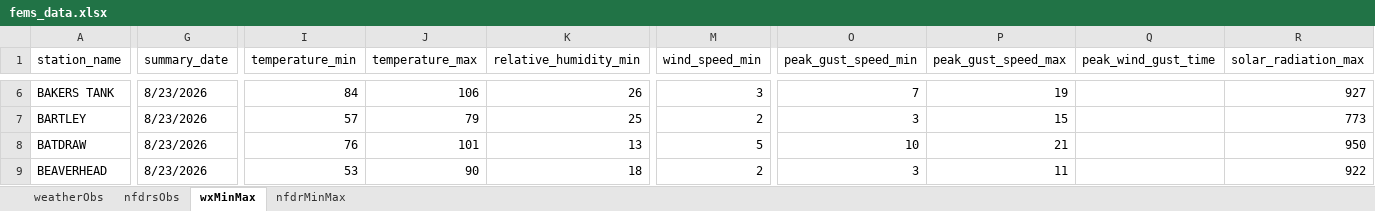
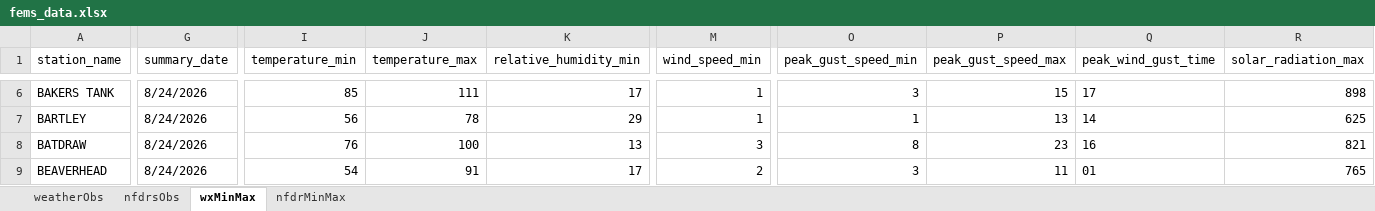
Before and after one commit to ZeinaAlzahawy-USDA/fems-r3, an Excel workbook: data/fems_data.xlsx, sheet wxMinMax, drawn as a sheet; only a part is shown, gaps mark what is left out; values as stored, in another font and other column widths than the file's, no borders; the diff covers the shown part only; the diff names each change by its address in the sheet, - before the commit and + after, or states it on an @@ line.

```diff
--- a/data/fems_data.xlsx (sheet wxMinMax)
+++ b/data/fems_data.xlsx (sheet wxMinMax)
-G6:G9 (summary_date): 8/23/2026
+G6:G9 (summary_date): 8/24/2026
-I6 (temperature_min): 84
+I6 (temperature_min): 85
-J6 (temperature_max): 106
+J6 (temperature_max): 111
-K6 (relative_humidity_min): 26
+K6 (relative_humidity_min): 17
-M6 (wind_speed_min): 3
+M6 (wind_speed_min): 1
-O6 (peak_gust_speed_min): 7
+O6 (peak_gust_speed_min): 3
-P6 (peak_gust_speed_max): 19
+P6 (peak_gust_speed_max): 15
-Q6 (peak_wind_gust_time): (empty)
+Q6 (peak_wind_gust_time): 17
-R6 (solar_radiation_max): 927
+R6 (solar_radiation_max): 898
-I7 (temperature_min): 57
+I7 (temperature_min): 56
-J7 (temperature_max): 79
+J7 (temperature_max): 78
-K7 (relative_humidity_min): 25
+K7 (relative_humidity_min): 29
-M7 (wind_speed_min): 2
+M7 (wind_speed_min): 1
-O7 (peak_gust_speed_min): 3
+O7 (peak_gust_speed_min): 1
-P7 (peak_gust_speed_max): 15
+P7 (peak_gust_speed_max): 13
-Q7 (peak_wind_gust_time): (empty)
+Q7 (peak_wind_gust_time): 14
-R7 (solar_radiation_max): 773
+R7 (solar_radiation_max): 625
-J8 (temperature_max): 101
+J8 (temperature_max): 100
-M8 (wind_speed_min): 5
+M8 (wind_speed_min): 3
-O8 (peak_gust_speed_min): 10
+O8 (peak_gust_speed_min): 8
-P8 (peak_gust_speed_max): 21
+P8 (peak_gust_speed_max): 23
-Q8 (peak_wind_gust_time): (empty)
+Q8 (peak_wind_gust_time): 16
-R8 (solar_radiation_max): 950
+R8 (solar_radiation_max): 821
-I9 (temperature_min): 53
+I9 (temperature_min): 54
-J9 (temperature_max): 90
+J9 (temperature_max): 91
-K9 (relative_humidity_min): 18
+K9 (relative_humidity_min): 17
-Q9 (peak_wind_gust_time): (empty)
+Q9 (peak_wind_gust_time): 01
-R9 (solar_radiation_max): 922
+R9 (solar_radiation_max): 765
```
Also changed, not shown: 1444 edited cells elsewhere in this sheet, sheet nfdrMinMax, sheet nfdrsObs, sheet weatherObs, data/fems_latest_nfdrMinMax.xlsx, data/fems_latest_nfdrsObs.xlsx, 6 other files.
